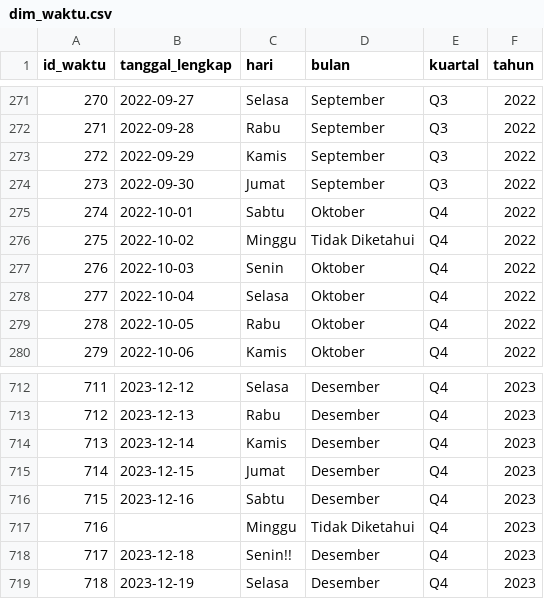
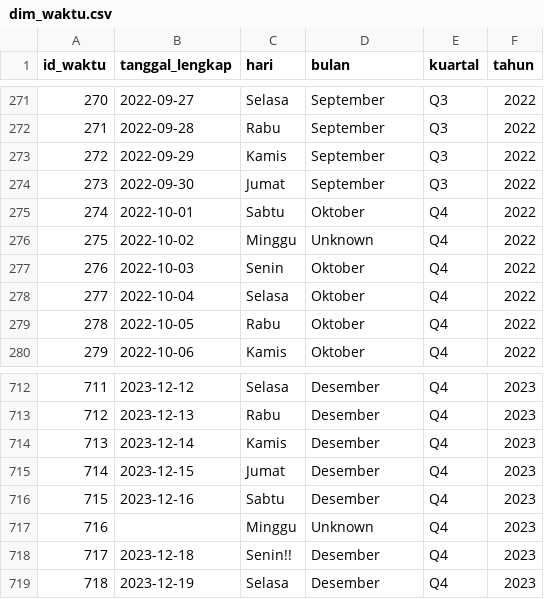
Before and after one commit to KangDap/atc-data-warehouse, a CSV file: data/processed/dim_waktu.csv, drawn as a sheet; only a part is shown, gaps mark what is left out.

```diff
--- a/data/processed/dim_waktu.csv
+++ b/data/processed/dim_waktu.csv
@@ -275,3 +275,3 @@ id_waktu,tanggal_lengkap,hari,bulan,kuartal,tahun
 274,2022-10-01,Sabtu,Oktober,Q4,2022
-275,2022-10-02,Minggu,Tidak Diketahui,Q4,2022
+275,2022-10-02,Minggu,Unknown,Q4,2022
 276,2022-10-03,Senin,Oktober,Q4,2022
@@ -716,3 +716,3 @@ id_waktu,tanggal_lengkap,hari,bulan,kuartal,tahun
 715,2023-12-16,Sabtu,Desember,Q4,2023
-716,,Minggu,Tidak Diketahui,Q4,2023
+716,,Minggu,Unknown,Q4,2023
 717,2023-12-18,Senin!!,Desember,Q4,2023
```
Also changed, not shown: data/processed/dim_lokasi.csv, data/processed/dim_pelanggan.csv, 4 other files.
